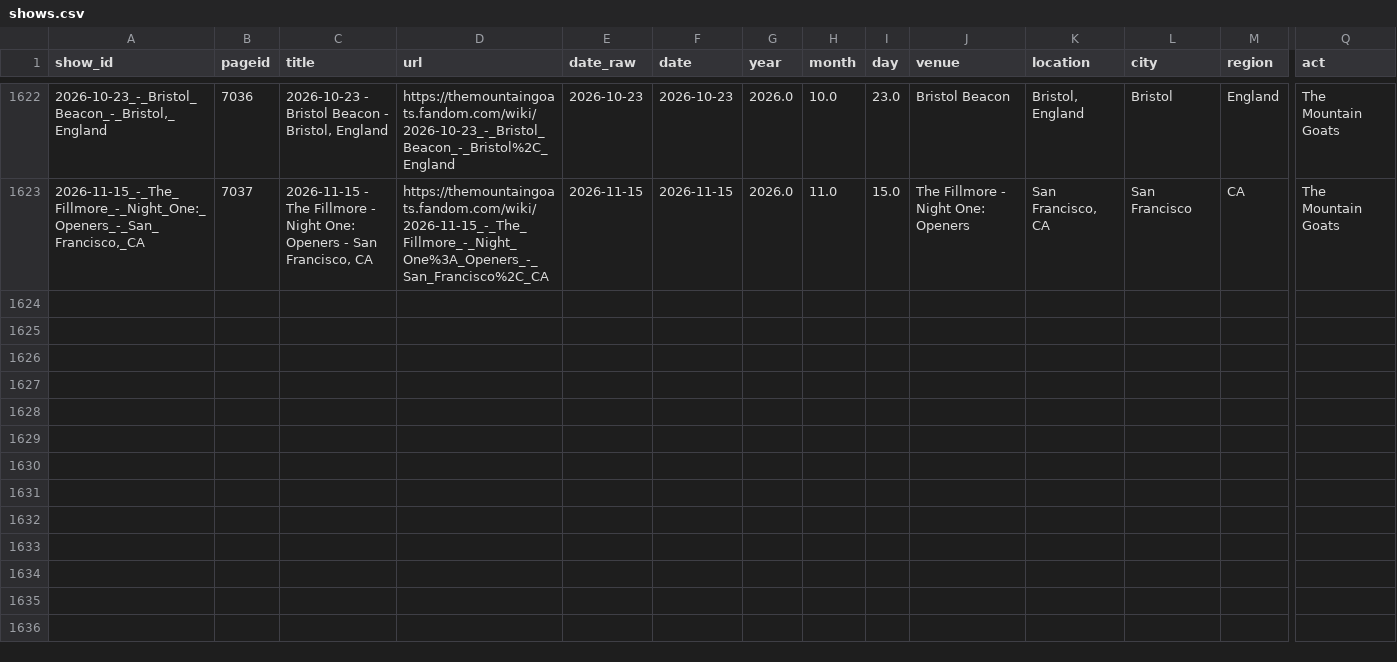
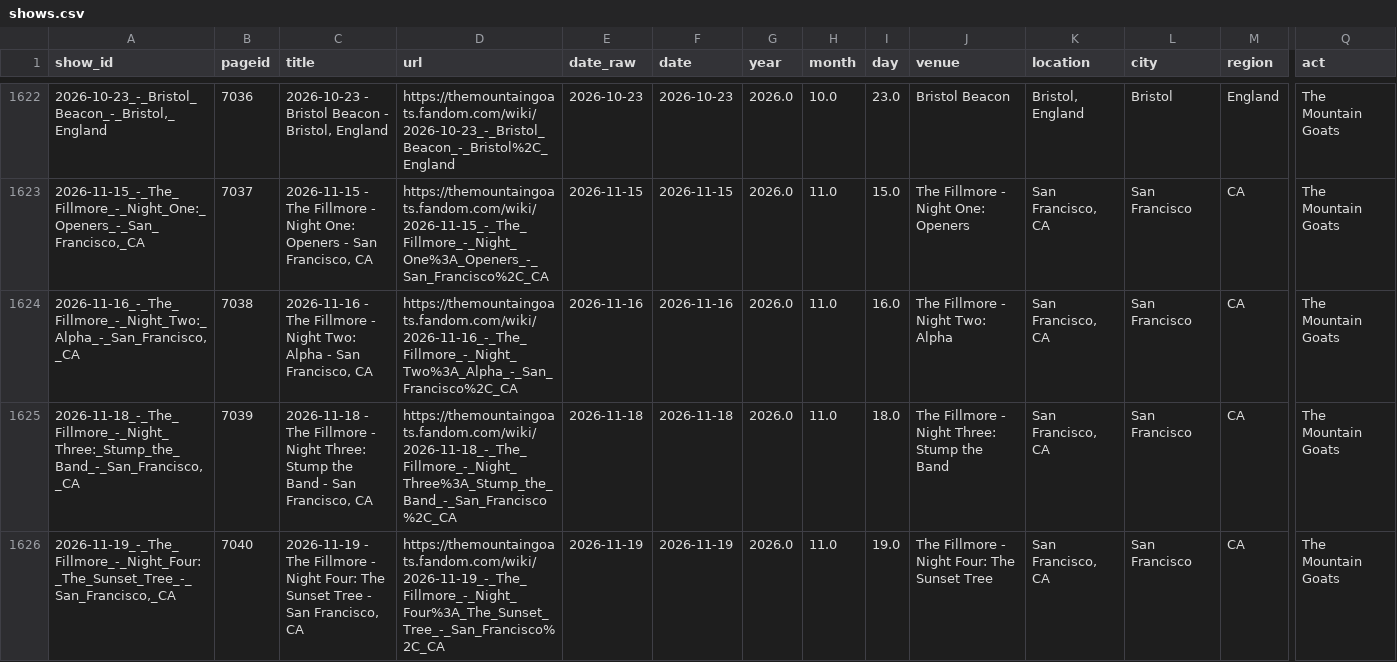
Before and after one commit to bdoughty/every-stupid-thing, a CSV file: data/shows.csv, drawn as a sheet; only a part is shown, gaps mark what is left out; rows hold the shown columns only; the diff covers the shown part only; the diff names each change by its address in the sheet, - before the commit and + after, or states it on an @@ line.

```diff
--- a/data/shows.csv
+++ b/data/shows.csv
+row 1624: 2026-11-16_-_The_Fillmore_-_Night_Two:_Alpha_-_San_Francisco,_CA | 7038 | 2026-11-16 - The Fillmore - Night Two: Alpha - San Francisco, CA | https://themountaingoats.fandom.com/wiki/2026-11-16_-_The_Fillmore_-_Night_Two%3A_Alpha_-_San_Francisco%2C_CA | 2026-11-16 | 2026-11-16 | 2026.0 | 11.0 | 16.0 | The Fillmore - Night Two: Alpha | San Francisco, CA | San Francisco | CA | The Mountain Goats
+row 1625: 2026-11-18_-_The_Fillmore_-_Night_Three:_Stump_the_Band_-_San_Francisco,_CA | 7039 | 2026-11-18 - The Fillmore - Night Three: Stump the Band - San Francisco, CA | https://themountaingoats.fandom.com/wiki/2026-11-18_-_The_Fillmore_-_Night_Three%3A_Stump_the_Band_-_San_Francisco%2C_CA | 2026-11-18 | 2026-11-18 | 2026.0 | 11.0 | 18.0 | The Fillmore - Night Three: Stump the Band | San Francisco, CA | San Francisco | CA | The Mountain Goats
+row 1626: 2026-11-19_-_The_Fillmore_-_Night_Four:_The_Sunset_Tree_-_San_Francisco,_CA | 7040 | 2026-11-19 - The Fillmore - Night Four: The Sunset Tree - San Francisco, CA | https://themountaingoats.fandom.com/wiki/2026-11-19_-_The_Fillmore_-_Night_Four%3A_The_Sunset_Tree_-_San_Francisco%2C_CA | 2026-11-19 | 2026-11-19 | 2026.0 | 11.0 | 19.0 | The Fillmore - Night Four: The Sunset Tree | San Francisco, CA | San Francisco | CA | The Mountain Goats
```
Also changed, not shown: 2 added rows and 7 edited cells elsewhere in this file, analysis/encore_stats.csv, analysis/most_surprising_concerts.csv, 31 other files.
